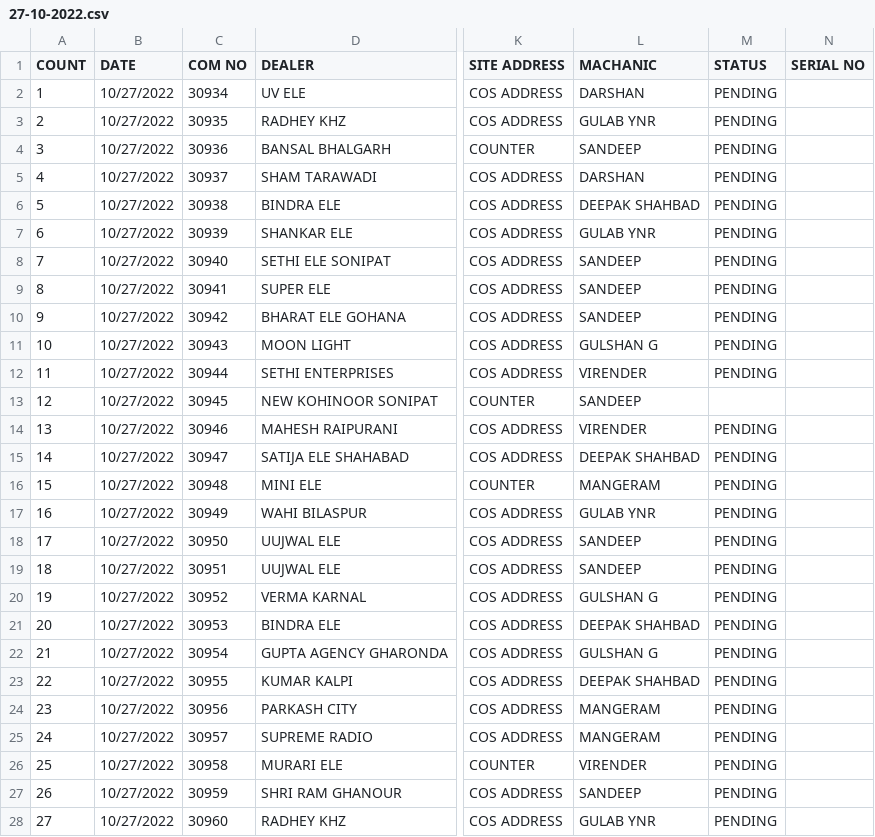
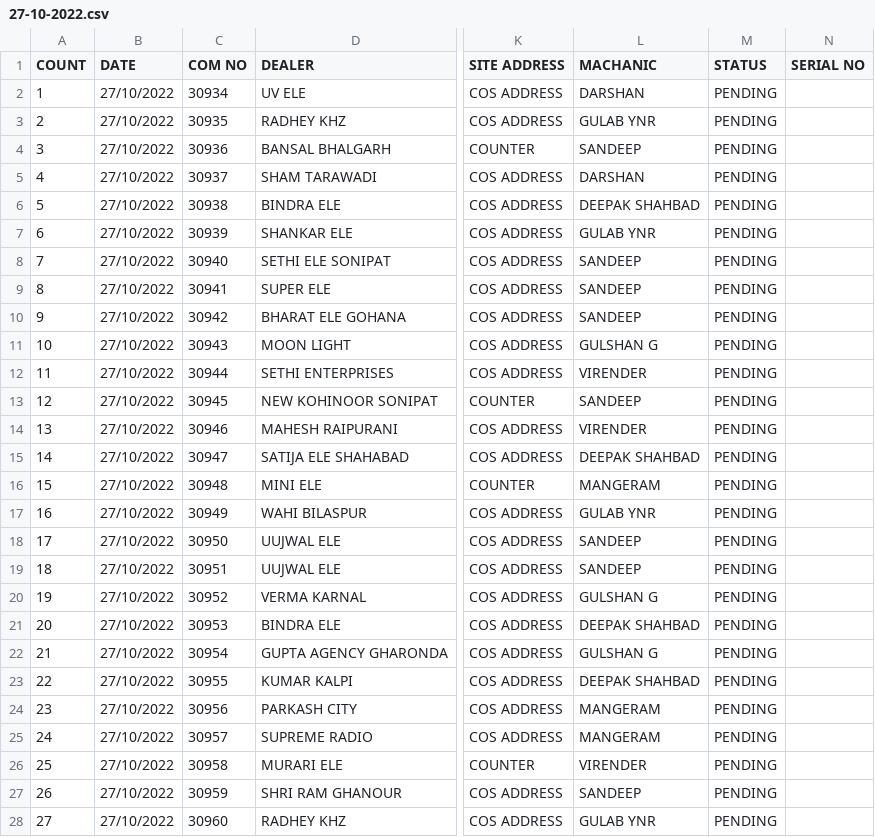
Before and after one commit to prashantmodgil/supreme, a CSV file: lib/seed/app4/27-10-2022.csv, drawn as a sheet; only a part is shown, gaps mark what is left out; the diff covers the shown part only; the diff names each change by its address in the sheet, - before the commit and + after, or states it on an @@ line.

```diff
--- a/lib/seed/app4/27-10-2022.csv
+++ b/lib/seed/app4/27-10-2022.csv
-B2:B28 (DATE): 10/27/2022
+B2:B28 (DATE): 27/10/2022
-M13 (STATUS): (empty)
+M13 (STATUS): PENDING
```
Also changed, not shown: 15 edited cells elsewhere in this file, lib/seed/app4/1-11-2022.csv, lib/seed/app4/2-11-2022.csv, 19 other files.
